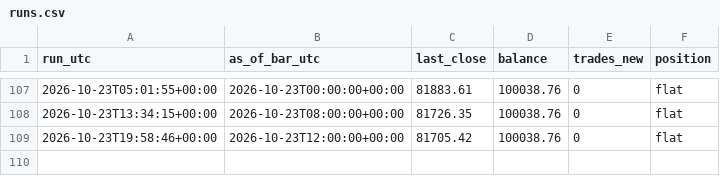
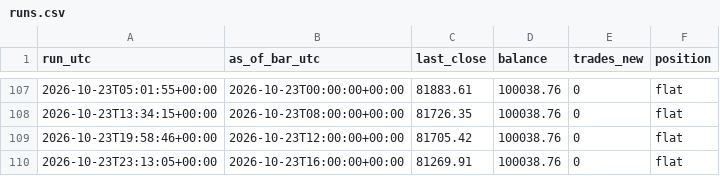
Before and after one commit to kunjancollective/troid, a CSV file: backtest/runs.csv, drawn as a sheet; only a part is shown, gaps mark what is left out; the diff names each change by its address in the sheet, - before the commit and + after, or states it on an @@ line.

Commit message:
shadow: 2026-10-23 — 0 new, balance 100,039, running

```diff
--- a/backtest/runs.csv
+++ b/backtest/runs.csv
+row 110: 2026-10-23T23:13:05+00:00 | 2026-10-23T16:00:00+00:00 | 81269.91 | 100038.76 | 0 | flat
```
Also changed, not shown: backtest/data/live_4h.csv, 5 other files.
